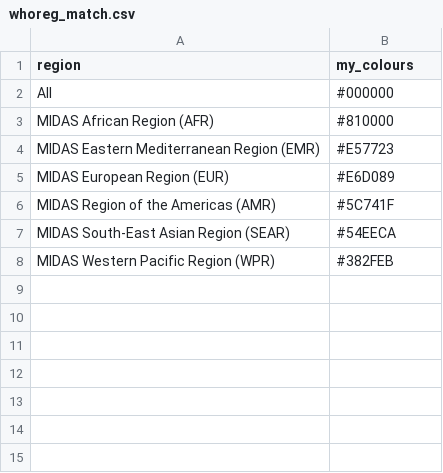
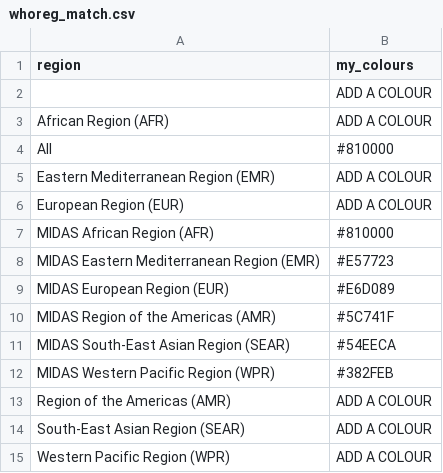
Before and after one commit to CNPI-ADILA/ADILA_Data_Visualisations, a CSV file: Shiny/MIDAS_AMU/colours/new/whoreg_match.csv, drawn as a sheet; addresses are those after the commit; the diff names each change by its address in the sheet, - before the commit and + after, or states it on an @@ line.

```diff
--- a/Shiny/MIDAS_AMU/colours/new/whoreg_match.csv
+++ b/Shiny/MIDAS_AMU/colours/new/whoreg_match.csv
+row 2:  | ADD A COLOUR
+row 3: African Region (AFR) | ADD A COLOUR
-B4 (my_colours): #000000
+B4 (my_colours): #810000
+row 5: Eastern Mediterranean Region (EMR) | ADD A COLOUR
+row 6: European Region (EUR) | ADD A COLOUR
+row 13: Region of the Americas (AMR) | ADD A COLOUR
+row 14: South-East Asian Region (SEAR) | ADD A COLOUR
+row 15: Western Pacific Region (WPR) | ADD A COLOUR
```
Also changed, not shown: Shiny/MIDAS_AMU/colours/colour_scheme_antimicrobial.csv, Shiny/MIDAS_AMU/colours/colour_scheme_whoregion.csv, 16 other files.
